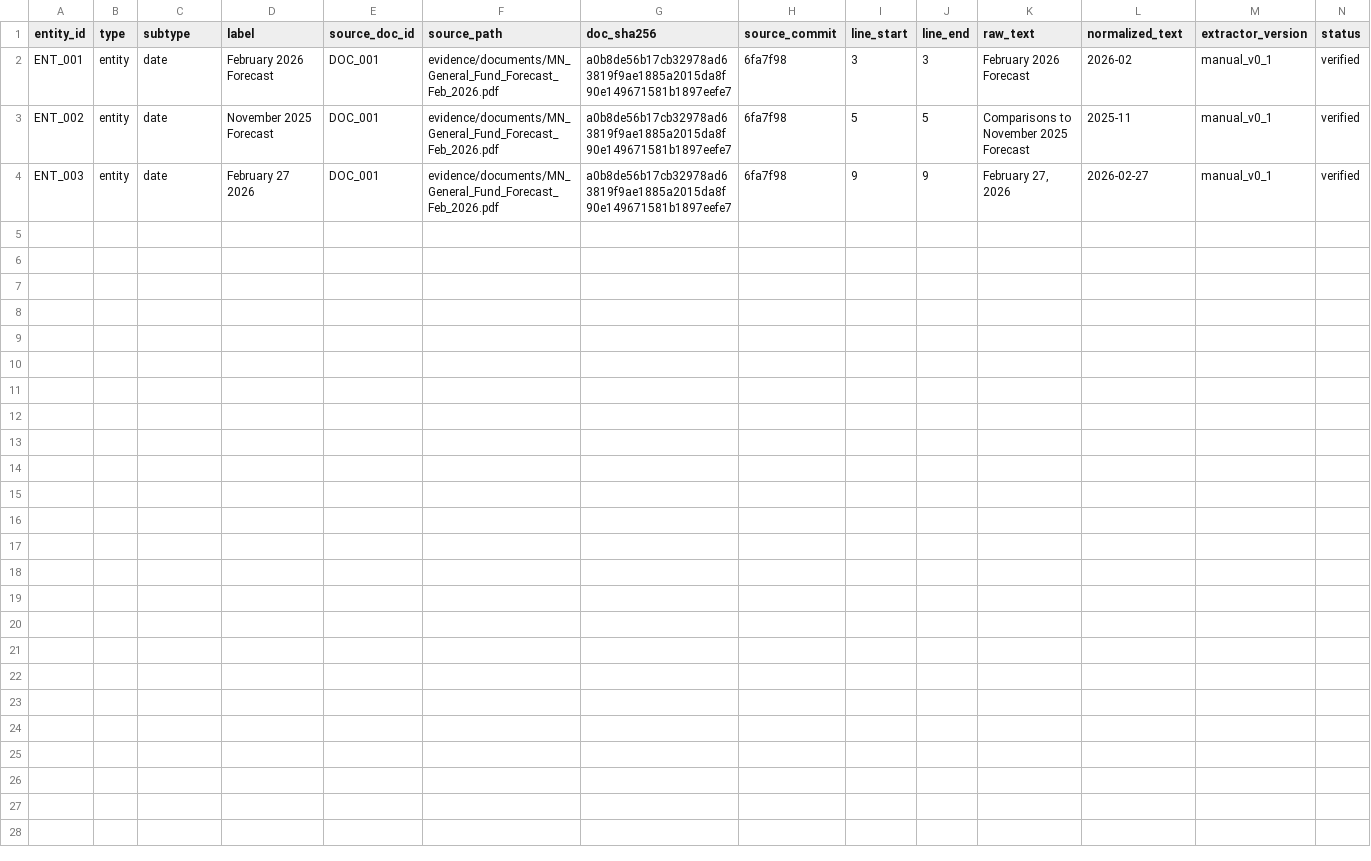
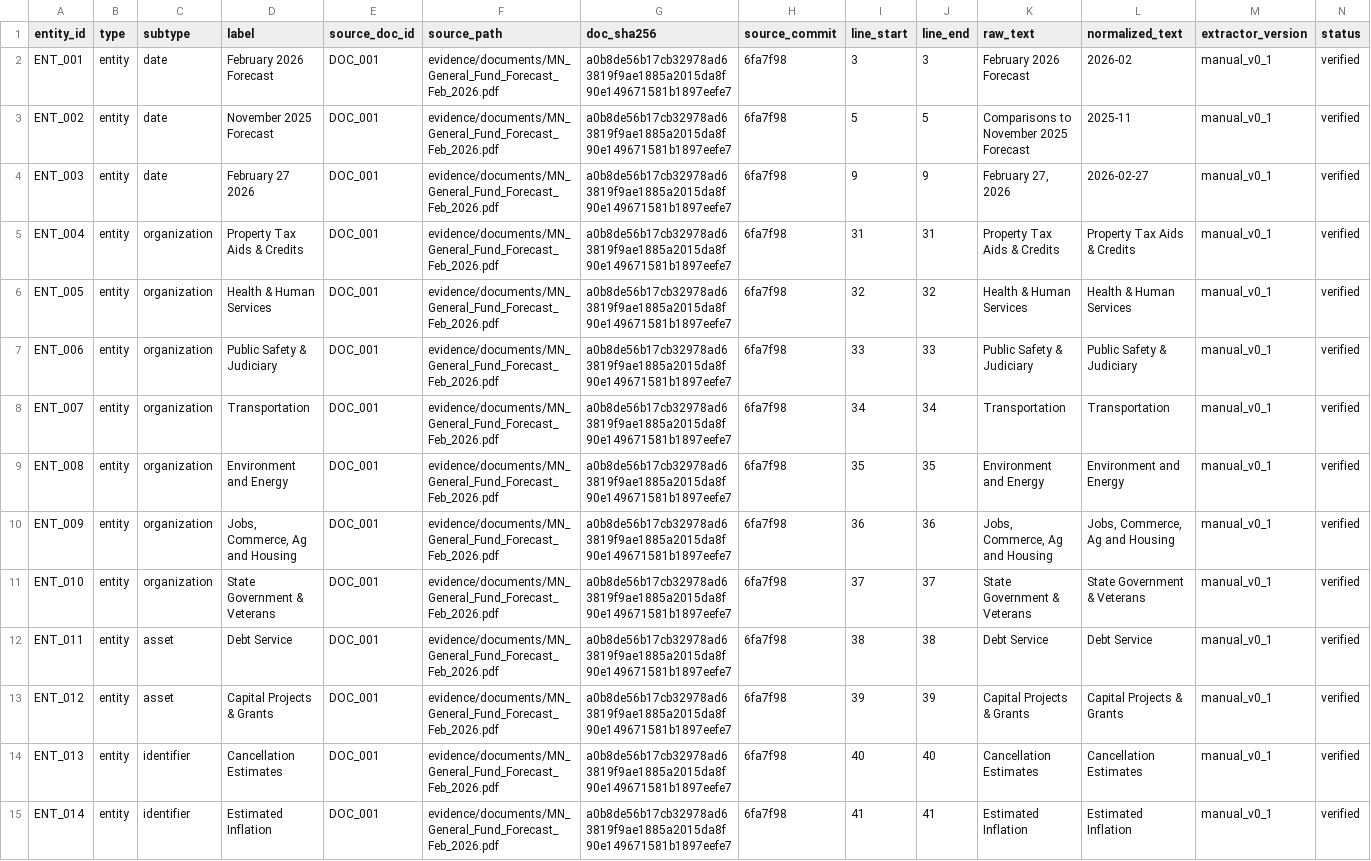
Before and after one commit to jsonwisdom/JOY, a CSV file: evidence/graph/entities_v0_1.csv, drawn as a sheet.

Commit message:
Level 2: Add entity batch 002 - budget topics lines 31-41 [ENTITY_COUNT=14]

```diff
--- a/evidence/graph/entities_v0_1.csv
+++ b/evidence/graph/entities_v0_1.csv
@@ -4 +4,12 @@ ENT_002,entity,date,November 2025 Forecast,DOC_001,evidence/documents/MN_General
 ENT_003,entity,date,February 27 2026,DOC_001,evidence/documents/MN_General_Fund_Forecast_Feb_2026.pdf,a0b8de56b17cb32978ad63819f9ae1885a2015da8f90e149671581b1897eefe7,6fa7f98,9,9,"February 27, 2026",2026-02-27,manual_v0_1,verified
+ENT_004,entity,organization,Property Tax Aids & Credits,DOC_001,evidence/documents/MN_General_Fund_Forecast_Feb_2026.pdf,a0b8de56b17cb32978ad63819f9ae1885a2015da8f90e149671581b1897eefe7,6fa7f98,31,31,Property Tax Aids & Credits,Property Tax Aids & Credits,manual_v0_1,verified
+ENT_005,entity,organization,Health & Human Services,DOC_001,evidence/documents/MN_General_Fund_Forecast_Feb_2026.pdf,a0b8de56b17cb32978ad63819f9ae1885a2015da8f90e149671581b1897eefe7,6fa7f98,32,32,Health & Human Services,Health & Human Services,manual_v0_1,verified
+ENT_006,entity,organization,Public Safety & Judiciary,DOC_001,evidence/documents/MN_General_Fund_Forecast_Feb_2026.pdf,a0b8de56b17cb32978ad63819f9ae1885a2015da8f90e149671581b1897eefe7,6fa7f98,33,33,Public Safety & Judiciary,Public Safety & Judiciary,manual_v0_1,verified
+ENT_007,entity,organization,Transportation,DOC_001,evidence/documents/MN_General_Fund_Forecast_Feb_2026.pdf,a0b8de56b17cb32978ad63819f9ae1885a2015da8f90e149671581b1897eefe7,6fa7f98,34,34,Transportation,Transportation,manual_v0_1,verified
+ENT_008,entity,organization,Environment and Energy,DOC_001,evidence/documents/MN_General_Fund_Forecast_Feb_2026.pdf,a0b8de56b17cb32978ad63819f9ae1885a2015da8f90e149671581b1897eefe7,6fa7f98,35,35,Environment and Energy,Environment and Energy,manual_v0_1,verified
+ENT_009,entity,organization,"Jobs, Commerce, Ag and Housing",DOC_001,evidence/documents/MN_General_Fund_Forecast_Feb_2026.pdf,a0b8de56b17cb32978ad63819f9ae1885a2015da8f90e149671581b1897eefe7,6fa7f98,36,36,"Jobs, Commerce, Ag and Housing","Jobs, Commerce, Ag and Housing",manual_v0_1,verified
+ENT_010,entity,organization,State Government & Veterans,DOC_001,evidence/documents/MN_General_Fund_Forecast_Feb_2026.pdf,a0b8de56b17cb32978ad63819f9ae1885a2015da8f90e149671581b1897eefe7,6fa7f98,37,37,State Government & Veterans,State Government & Veterans,manual_v0_1,verified
+ENT_011,entity,asset,Debt Service,DOC_001,evidence/documents/MN_General_Fund_Forecast_Feb_2026.pdf,a0b8de56b17cb32978ad63819f9ae1885a2015da8f90e149671581b1897eefe7,6fa7f98,38,38,Debt Service,Debt Service,manual_v0_1,verified
+ENT_012,entity,asset,Capital Projects & Grants,DOC_001,evidence/documents/MN_General_Fund_Forecast_Feb_2026.pdf,a0b8de56b17cb32978ad63819f9ae1885a2015da8f90e149671581b1897eefe7,6fa7f98,39,39,Capital Projects & Grants,Capital Projects & Grants,manual_v0_1,verified
+ENT_013,entity,identifier,Cancellation Estimates,DOC_001,evidence/documents/MN_General_Fund_Forecast_Feb_2026.pdf,a0b8de56b17cb32978ad63819f9ae1885a2015da8f90e149671581b1897eefe7,6fa7f98,40,40,Cancellation Estimates,Cancellation Estimates,manual_v0_1,verified
+ENT_014,entity,identifier,Estimated Inflation,DOC_001,evidence/documents/MN_General_Fund_Forecast_Feb_2026.pdf,a0b8de56b17cb32978ad63819f9ae1885a2015da8f90e149671581b1897eefe7,6fa7f98,41,41,Estimated Inflation,Estimated Inflation,manual_v0_1,verified
```
Also changed, not shown: evidence/graph/entity_edges_v0_1.csv.
